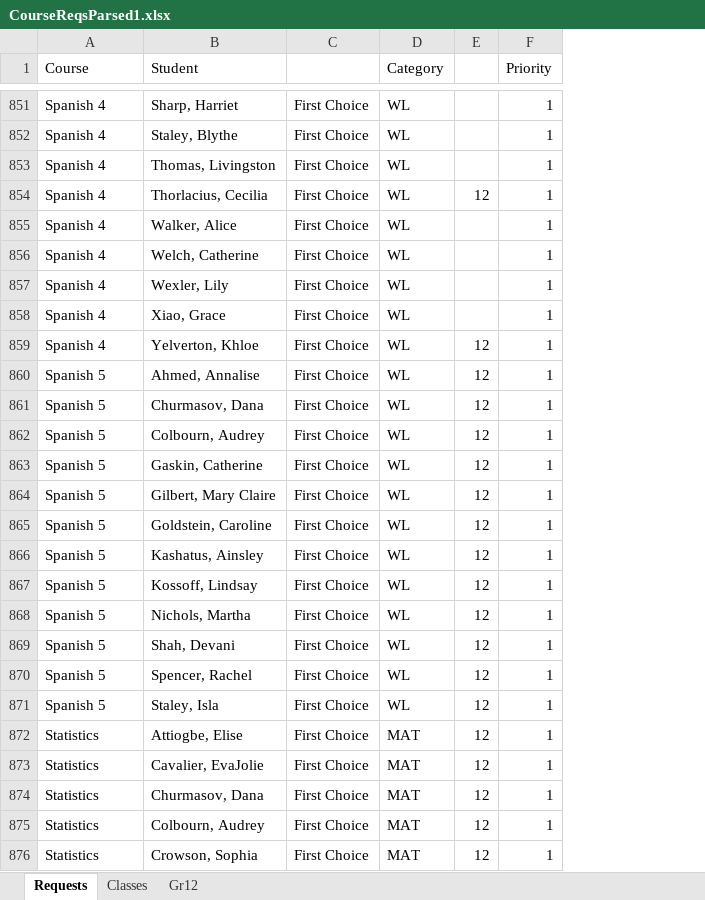
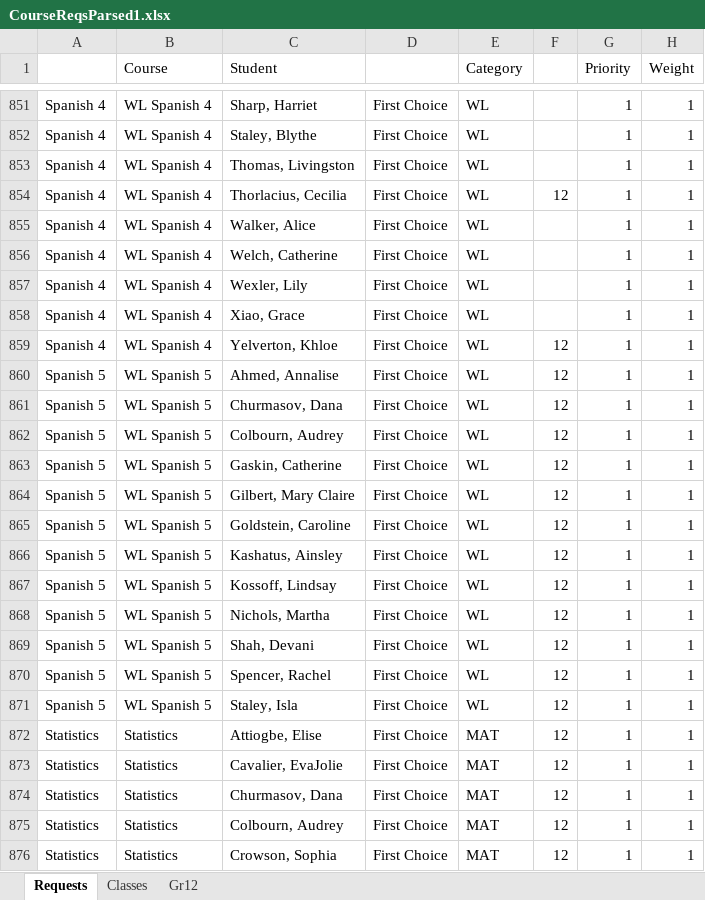
Before and after one commit to gracetding/scheduling, an Excel workbook: py/CourseReqsParsed1.xlsx, sheet Requests, drawn as a sheet; only a part is shown, gaps mark what is left out; values as stored, in another font and other column widths than the file's, no borders; addresses are those after the commit; the diff covers the shown part only; the diff names each change by its address in the sheet, - before the commit and + after, or states it on an @@ line.

```diff
--- a/py/CourseReqsParsed1.xlsx (sheet Requests)
+++ b/py/CourseReqsParsed1.xlsx (sheet Requests)
+column A, rows 851-876: Spanish 4 | Spanish 4 | Spanish 4 | Spanish 4 | Spanish 4 | Spanish 4 | Spanish 4 | Spanish 4 | Spanish 4 | Spanish 5 | Spanish 5 | Spanish 5 | Spanish 5 | Spanish 5 | Spanish 5 | Spanish 5 | Spanish 5 | Spanish 5 | Spanish 5 | Spanish 5 | Spanish 5 | Statistics | Statistics | Statistics | Statistics | Statistics
+column H (Weight), rows 851-876: all 1
-B851:B859 (Course): Spanish 4
+B851:B859 (Course): WL Spanish 4
-B860:B871 (Course): Spanish 5
+B860:B871 (Course): WL Spanish 5
```
Also changed, not shown: 110 edited cells elsewhere in this sheet, sheet Classes, formulas that keep their value, 1 other file.
